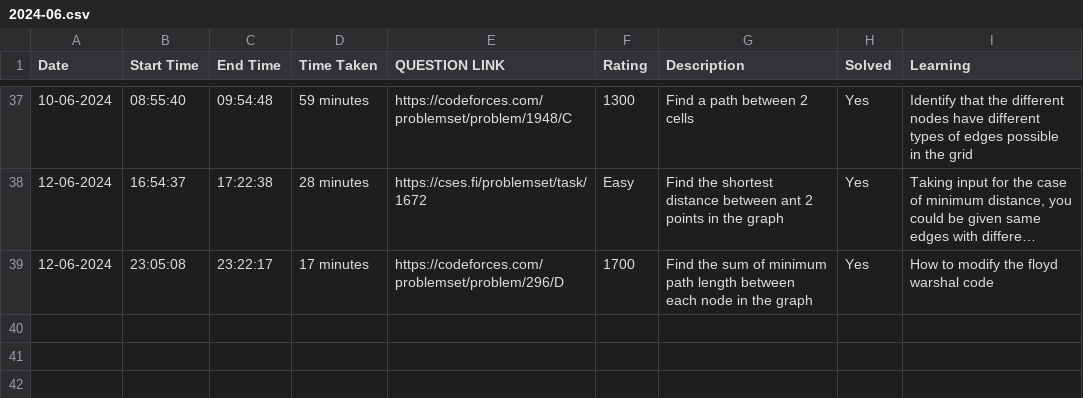
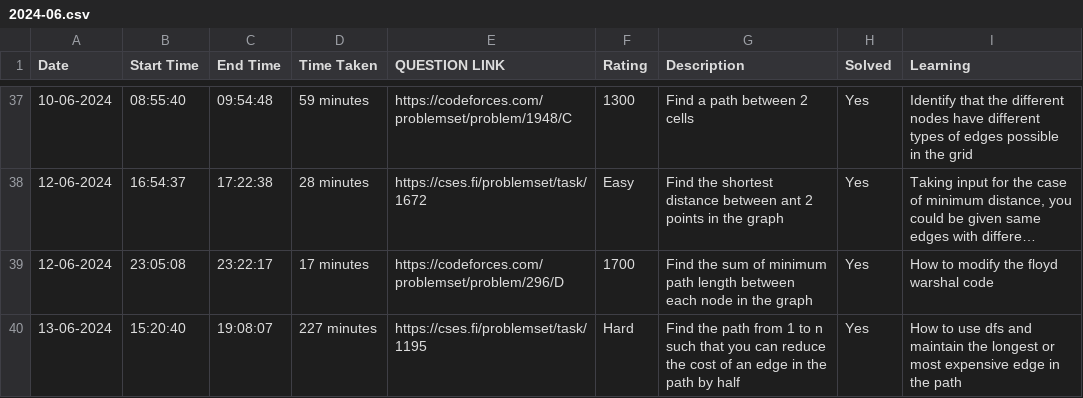
Before and after one commit to ENAMINE1/CP-JOURNEY, a CSV file: HISTORY/2024-06.csv, drawn as a sheet; only a part is shown, gaps mark what is left out; long unchanged cells end in …; the diff names each change by its address in the sheet, - before the commit and + after, or states it on an @@ line.

```diff
--- a/HISTORY/2024-06.csv
+++ b/HISTORY/2024-06.csv
+row 40: 13-06-2024 | 15:20:40 | 19:08:07 | 227 minutes | https://cses.fi/problemset/task/1195 | Hard | Find the path from 1 to n such that you can reduce the cost of an edge in the path by half | Yes | How to use dfs and maintain the longest or most expensive edge in the path
```
Also changed, not shown: 1 other file.
